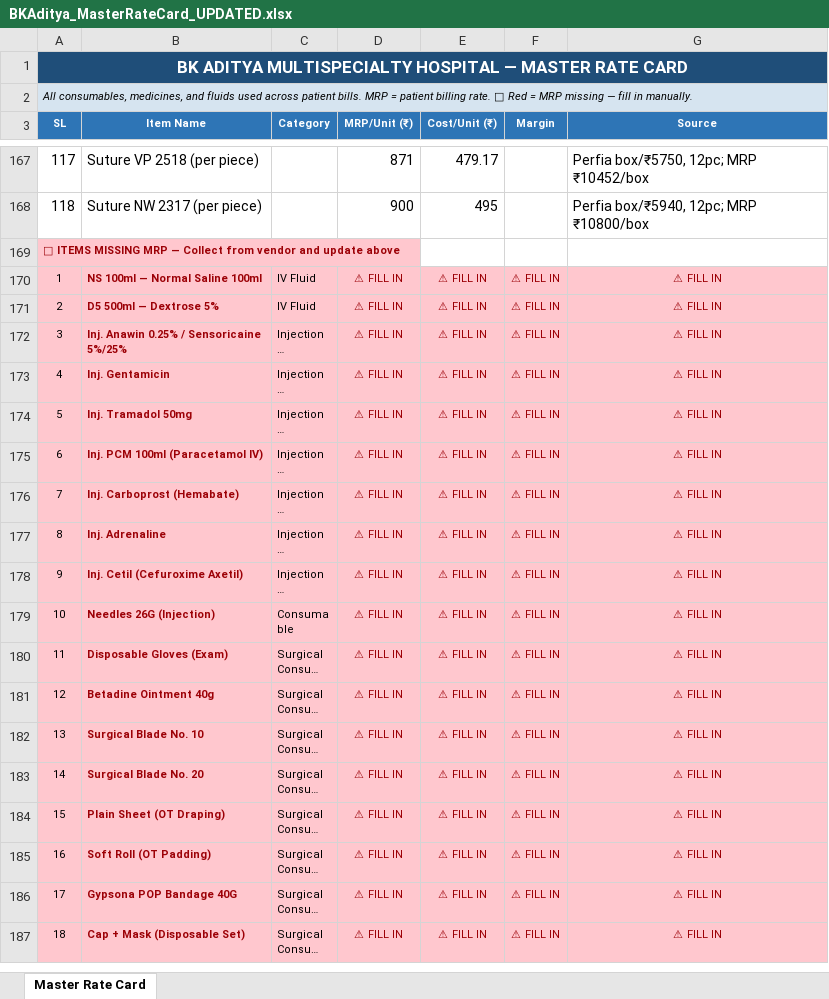
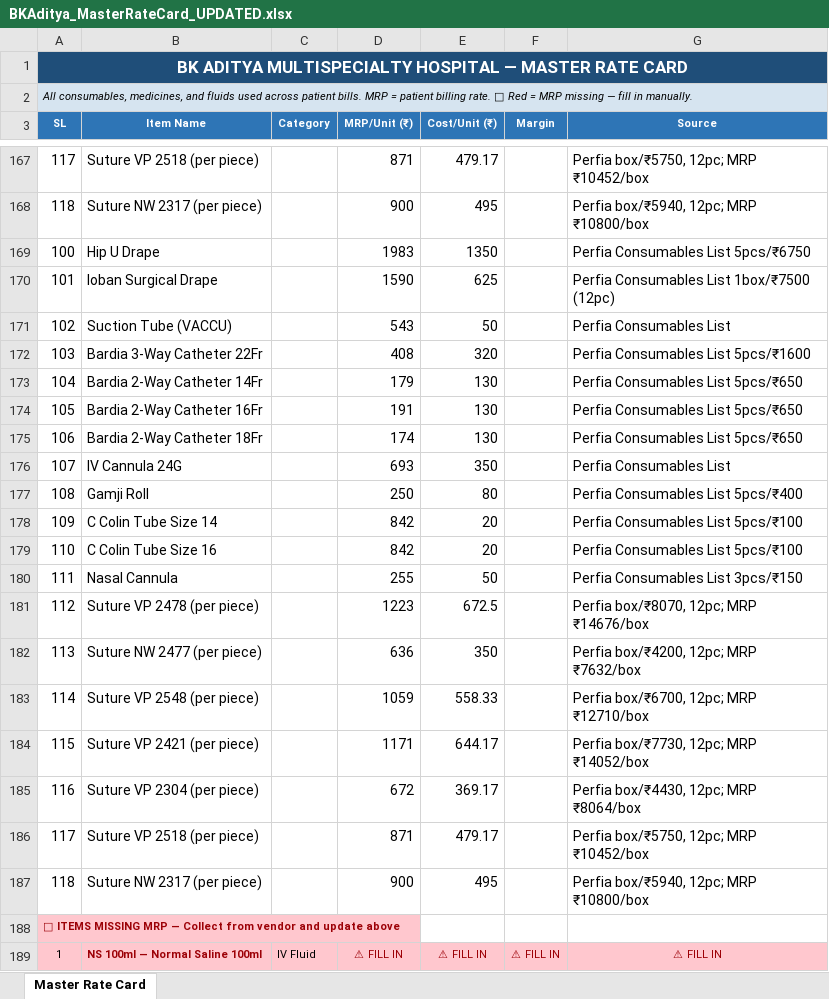
Before and after one commit to diggarishav-ai/Employee-Manager, an Excel workbook: BKAditya_MasterRateCard_UPDATED.xlsx, sheet Master Rate Card, drawn as a sheet; only a part is shown, gaps mark what is left out; the shorter side is filled out with more unchanged rows; long unchanged cells end in …; values as stored, in another font and other column widths than the file's, no borders; the diff names each change by its address in the sheet, - before the commit and + after, or states it on an @@ line.

```diff
--- a/BKAditya_MasterRateCard_UPDATED.xlsx (sheet Master Rate Card)
+++ b/BKAditya_MasterRateCard_UPDATED.xlsx (sheet Master Rate Card)
+row 169: 100 | Hip U Drape |  | 1983 | 1350 |  | Perfia Consumables List 5pcs/₹6750
+row 170: 101 | Ioban Surgical Drape |  | 1590 | 625 |  | Perfia Consumables List 1box/₹7500 (12pc)
+row 171: 102 | Suction Tube (VACCU) |  | 543 | 50 |  | Perfia Consumables List
+row 172: 103 | Bardia 3-Way Catheter 22Fr |  | 408 | 320 |  | Perfia Consumables List 5pcs/₹1600
+row 173: 104 | Bardia 2-Way Catheter 14Fr |  | 179 | 130 |  | Perfia Consumables List 5pcs/₹650
+row 174: 105 | Bardia 2-Way Catheter 16Fr |  | 191 | 130 |  | Perfia Consumables List 5pcs/₹650
+row 175: 106 | Bardia 2-Way Catheter 18Fr |  | 174 | 130 |  | Perfia Consumables List 5pcs/₹650
+row 176: 107 | IV Cannula 24G |  | 693 | 350 |  | Perfia Consumables List
+row 177: 108 | Gamji Roll |  | 250 | 80 |  | Perfia Consumables List 5pcs/₹400
+row 178: 109 | C Colin Tube Size 14 |  | 842 | 20 |  | Perfia Consumables List 5pcs/₹100
+row 179: 110 | C Colin Tube Size 16 |  | 842 | 20 |  | Perfia Consumables List 5pcs/₹100
+row 180: 111 | Nasal Cannula |  | 255 | 50 |  | Perfia Consumables List 3pcs/₹150
+row 181: 112 | Suture VP 2478 (per piece) |  | 1223 | 672.5 |  | Perfia box/₹8070, 12pc; MRP ₹14676/box
+row 182: 113 | Suture NW 2477 (per piece) |  | 636 | 350 |  | Perfia box/₹4200, 12pc; MRP ₹7632/box
+row 183: 114 | Suture VP 2548 (per piece) |  | 1059 | 558.33 |  | Perfia box/₹6700, 12pc; MRP ₹12710/box
+row 184: 115 | Suture VP 2421 (per piece) |  | 1171 | 644.17 |  | Perfia box/₹7730, 12pc; MRP ₹14052/box
+row 185: 116 | Suture VP 2304 (per piece) |  | 672 | 369.17 |  | Perfia box/₹4430, 12pc; MRP ₹8064/box
+row 186: 117 | Suture VP 2518 (per piece) |  | 871 | 479.17 |  | Perfia box/₹5750, 12pc; MRP ₹10452/box
+row 187: 118 | Suture NW 2317 (per piece) |  | 900 | 495 |  | Perfia box/₹5940, 12pc; MRP ₹10800/box
```
